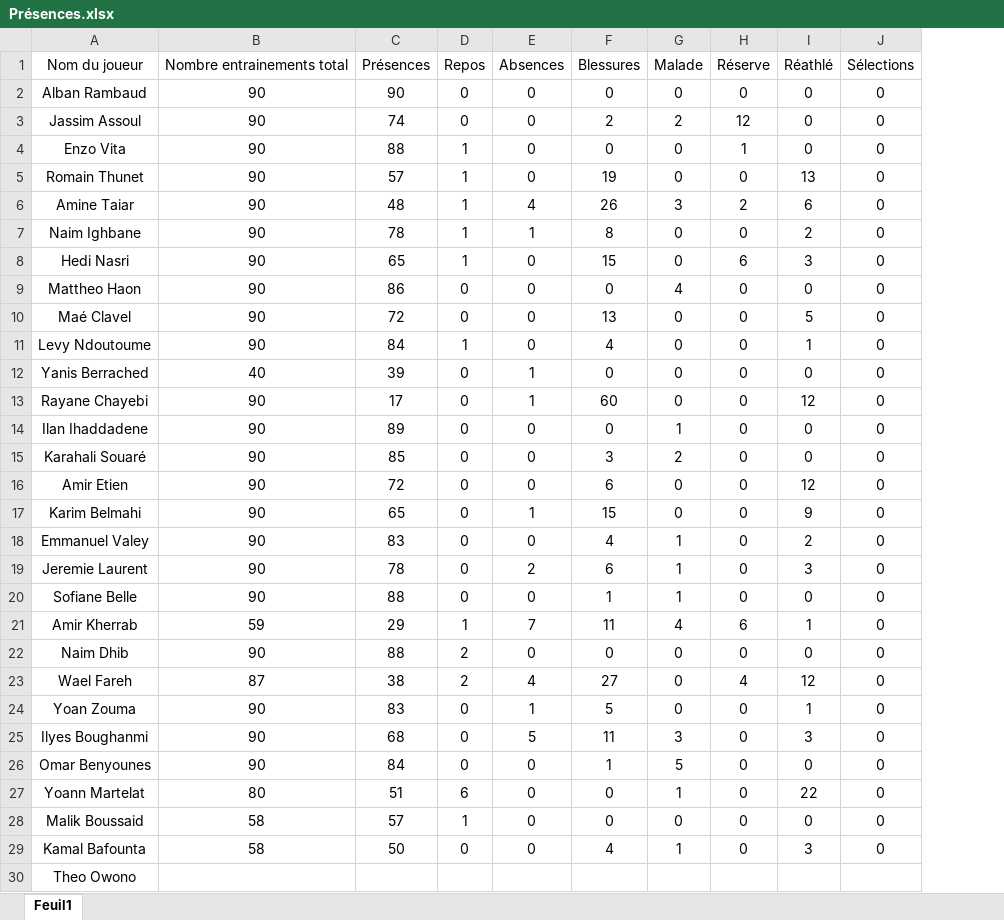
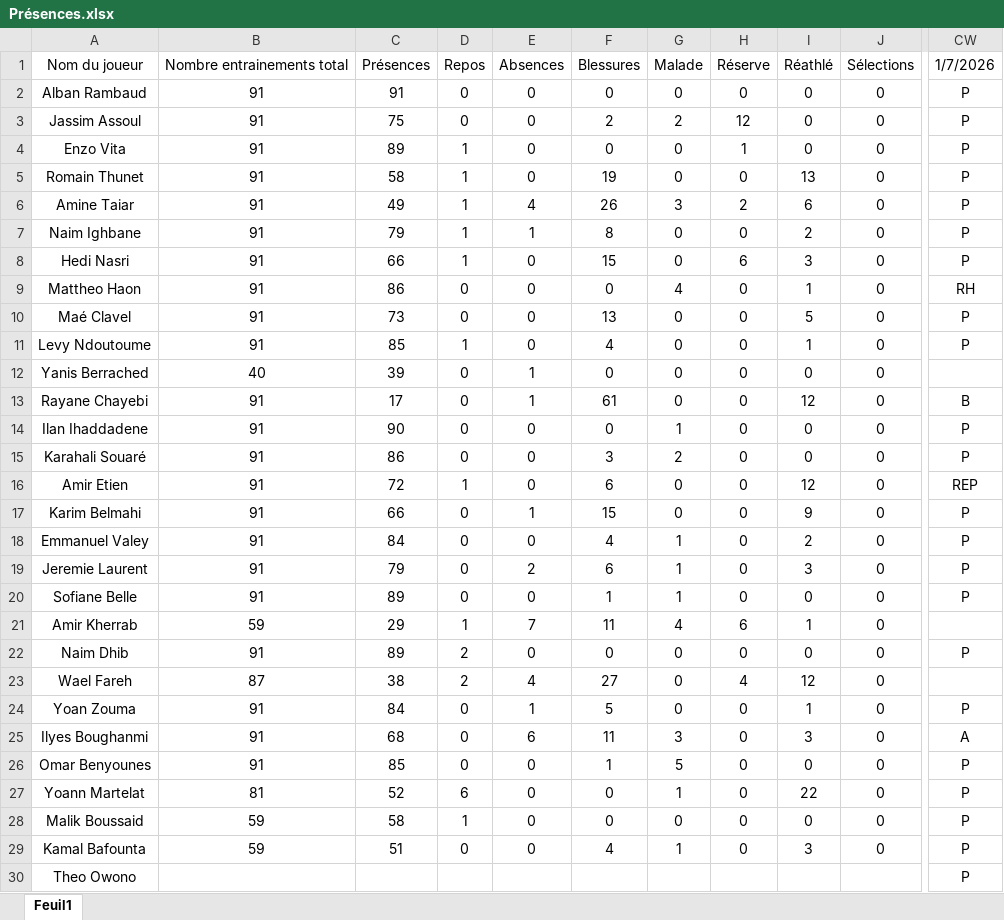
Before and after one commit to Chris15100/lld-app, an Excel workbook: data/Présences.xlsx, sheet Feuil1, drawn as a sheet; only a part is shown, gaps mark what is left out; values as stored, in another font and other column widths than the file's, no borders; conditional formats not drawn; removed rows and columns are numbered as before the commit, all else as after; the diff names each change by its address in the sheet, - before the commit and + after, or states it on an @@ line.

```diff
--- a/data/Présences.xlsx (sheet Feuil1)
+++ b/data/Présences.xlsx (sheet Feuil1)
-column B, rows 1-29: Nombre entrainements total | 90 | 90 | 90 | 90 | 90 | 90 | 90 | 90 | 90 | 90 | 40 | 90 | 90 | 90 | 90 | 90 | 90 | 90 | 90 | 59 | 90 | 87 | 90 | 90 | 90 | 80 | 58 | 58
+column B, rows 1-29: Nombre entrainements total | 91 | 91 | 91 | 91 | 91 | 91 | 91 | 91 | 91 | 91 | 40 | 91 | 91 | 91 | 91 | 91 | 91 | 91 | 91 | 59 | 91 | 87 | 91 | 91 | 91 | 81 | 59 | 59
+column CW, rows 1-30: 1/7/2026 | P | P | P | P | P | P | P | RH | P | P |  | B | P | P | REP | P | P | P | P |  | P |  | P | A | P | P | P | P | P
-C2: 90
+C2: 91
-C3: 74
+C3: 75
-C4: 88
+C4: 89
-C5: 57
+C5: 58
-C6: 48
+C6: 49
-C7: 78
+C7: 79
-C8: 65
+C8: 66
-I9: 0
+I9: 1
-C10: 72
+C10: 73
-C11: 84
+C11: 85
-F13: 60
+F13: 61
-C14: 89
+C14: 90
-C15: 85
+C15: 86
-D16: 0
+D16: 1
-C17: 65
+C17: 66
-C18: 83
+C18: 84
-C19: 78
+C19: 79
-C20: 88
+C20: 89
-C22: 88
+C22: 89
-C24: 83
+C24: 84
-E25: 5
+E25: 6
-C26: 84
+C26: 85
-C27: 51
+C27: 52
-C28: 57
+C28: 58
-C29: 50
+C29: 51
```
Also changed, not shown: data/Temps de jeu.xlsx.
